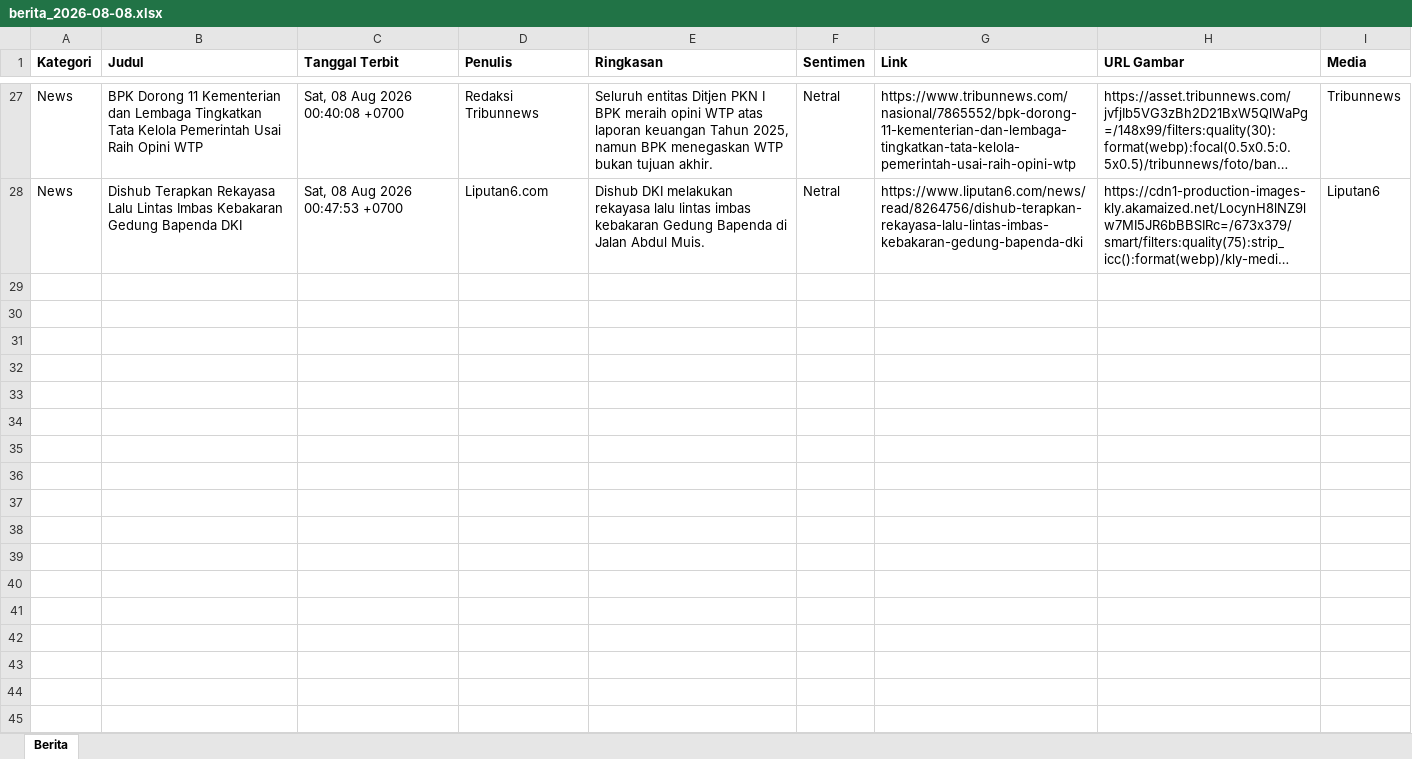
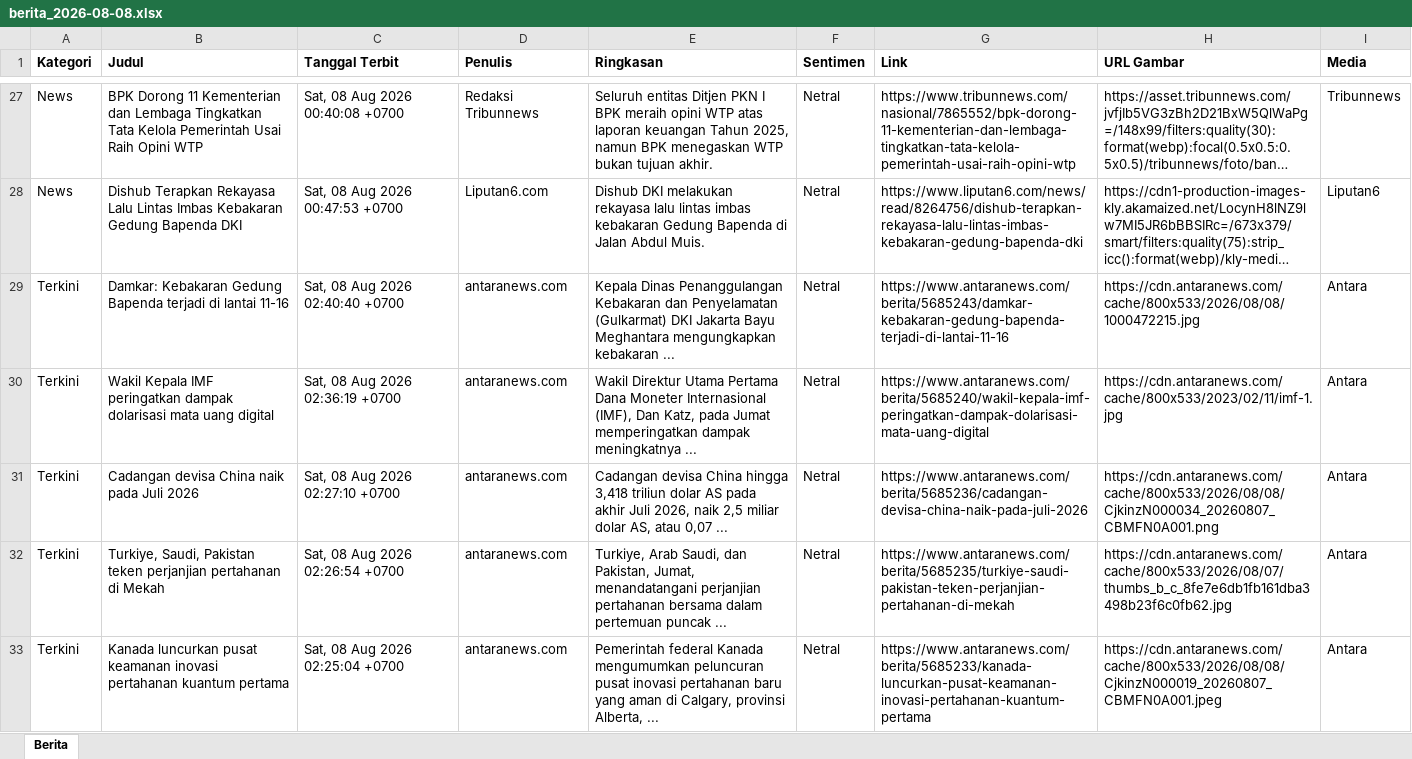
Before and after one commit to heriiskandar-pixel/scraper-berita-antara, an Excel workbook: data/berita_2026-08-08.xlsx, sheet Berita, drawn as a sheet; only a part is shown, gaps mark what is left out; long unchanged cells end in …; values as stored, in another font and other column widths than the file's, no borders; the diff covers the shown part only; the diff names each change by its address in the sheet, - before the commit and + after, or states it on an @@ line.

```diff
--- a/data/berita_2026-08-08.xlsx (sheet Berita)
+++ b/data/berita_2026-08-08.xlsx (sheet Berita)
+row 29: Terkini | Damkar: Kebakaran Gedung Bapenda terjadi di lantai 11-16 | Sat, 08 Aug 2026 02:40:40 +0700 | antaranews.com | Kepala Dinas Penanggulangan Kebakaran dan Penyelamatan (Gulkarmat) DKI Jakarta Bayu Meghantara mengungkapkan kebakaran ... | Netral | https://www.antaranews.com/berita/5685243/damkar-kebakaran-gedung-bapenda-terjadi-di-lantai-11-16 | https://cdn.antaranews.com/cache/800x533/2026/08/08/1000472215.jpg | Antara
+row 30: Terkini | Wakil Kepala IMF peringatkan dampak dolarisasi mata uang digital | Sat, 08 Aug 2026 02:36:19 +0700 | antaranews.com | Wakil Direktur Utama Pertama Dana Moneter Internasional (IMF), Dan Katz, pada Jumat memperingatkan dampak meningkatnya ... | Netral | https://www.antaranews.com/berita/5685240/wakil-kepala-imf-peringatkan-dampak-dolarisasi-mata-uang-digital | https://cdn.antaranews.com/cache/800x533/2023/02/11/imf-1.jpg | Antara
+row 31: Terkini | Cadangan devisa China naik pada Juli 2026 | Sat, 08 Aug 2026 02:27:10 +0700 | antaranews.com | Cadangan devisa China hingga 3,418 triliun dolar AS pada akhir Juli 2026, naik 2,5 miliar dolar AS, atau 0,07 ... | Netral | https://www.antaranews.com/berita/5685236/cadangan-devisa-china-naik-pada-juli-2026 | https://cdn.antaranews.com/cache/800x533/2026/08/08/CjkinzN000034_20260807_CBMFN0A001.png | Antara
+row 32: Terkini | Turkiye, Saudi, Pakistan teken perjanjian pertahanan di Mekah | Sat, 08 Aug 2026 02:26:54 +0700 | antaranews.com | Turkiye, Arab Saudi, dan Pakistan, Jumat, menandatangani perjanjian pertahanan bersama dalam pertemuan puncak ... | Netral | https://www.antaranews.com/berita/5685235/turkiye-saudi-pakistan-teken-perjanjian-pertahanan-di-mekah | https://cdn.antaranews.com/cache/800x533/2026/08/07/thumbs_b_c_8fe7e6db1fb161dba3498b23f6c0fb62.jpg | Antara
+row 33: Terkini | Kanada luncurkan pusat keamanan inovasi pertahanan kuantum pertama | Sat, 08 Aug 2026 02:25:04 +0700 | antaranews.com | Pemerintah federal Kanada mengumumkan peluncuran pusat inovasi pertahanan baru yang aman di Calgary, provinsi Alberta, ... | Netral | https://www.antaranews.com/berita/5685233/kanada-luncurkan-pusat-keamanan-inovasi-pertahanan-kuantum-pertama | https://cdn.antaranews.com/cache/800x533/2026/08/08/CjkinzN000019_20260807_CBMFN0A001.jpeg | Antara
```
Also changed, not shown: 12 added rows elsewhere in this sheet, data/berita_2026-08-01.xlsx, data/berita_2026-08-02.xlsx, 5 other files.
